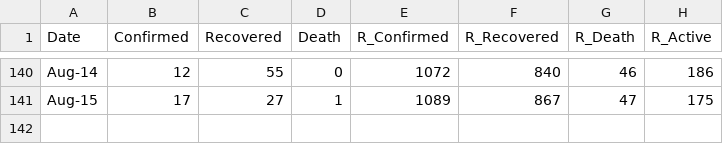
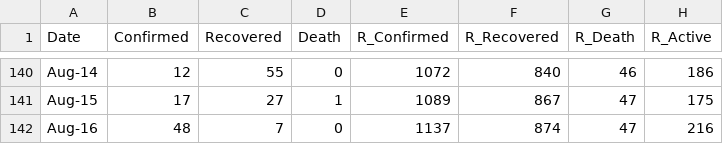
Before and after one commit to djmacao/Covid-19, a CSV file: Covid_Davao_Data/covid_dohdr_daily.csv, drawn as a sheet; only a part is shown, gaps mark what is left out; the diff names each change by its address in the sheet, - before the commit and + after, or states it on an @@ line.

```diff
--- a/Covid_Davao_Data/covid_dohdr_daily.csv
+++ b/Covid_Davao_Data/covid_dohdr_daily.csv
+row 142: Aug-16 | 48 | 7 | 0 | 1137 | 874 | 47 | 216
```
Also changed, not shown: Covid_Davao_Data/covid_dohdr_locations.csv, 3 other files.
